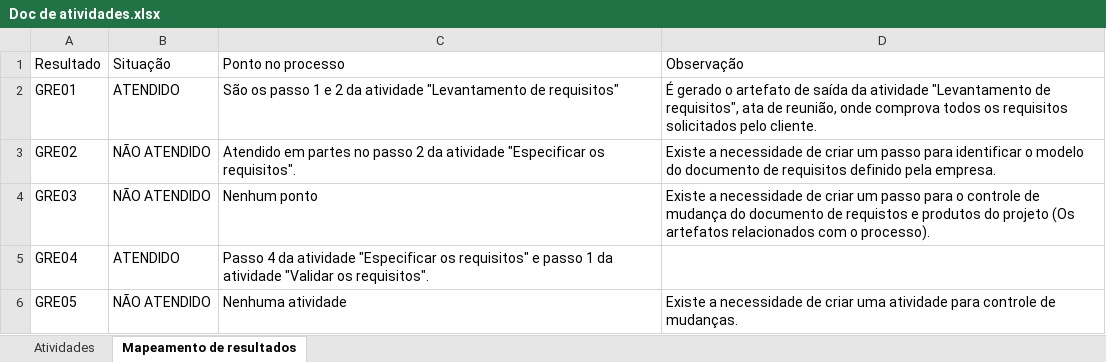
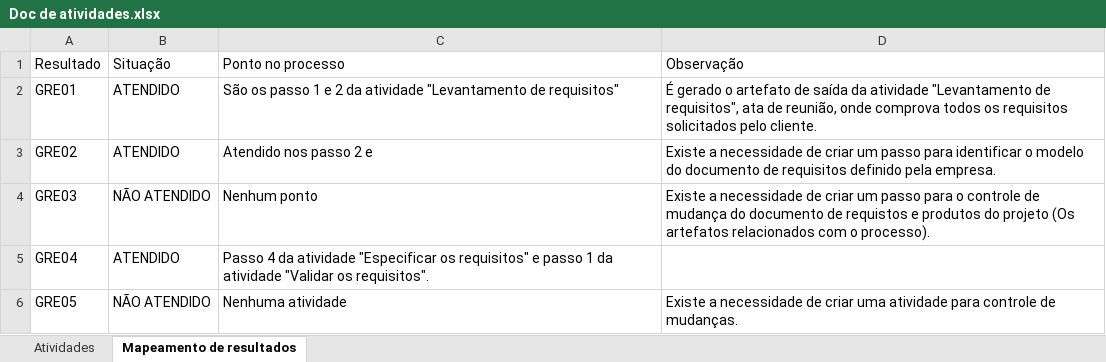
Before and after one commit to Andyabras/qualidade_sof_fa7, an Excel workbook: Doc de atividades.xlsx, sheet Mapeamento de resultados, drawn as a sheet; values as stored, in another font and other column widths than the file's, no borders; the diff names each change by its address in the sheet, - before the commit and + after, or states it on an @@ line.

```diff
--- a/Doc de atividades.xlsx (sheet Mapeamento de resultados)
+++ b/Doc de atividades.xlsx (sheet Mapeamento de resultados)
-B3 (Situação): NÃO ATENDIDO
+B3 (Situação): ATENDIDO
-C3 (Ponto no processo): Atendido em partes no passo 2 da atividade "Especificar os requisitos".
+C3 (Ponto no processo): Atendido nos passo 2 e
```
Also changed, not shown: sheet Atividades.
